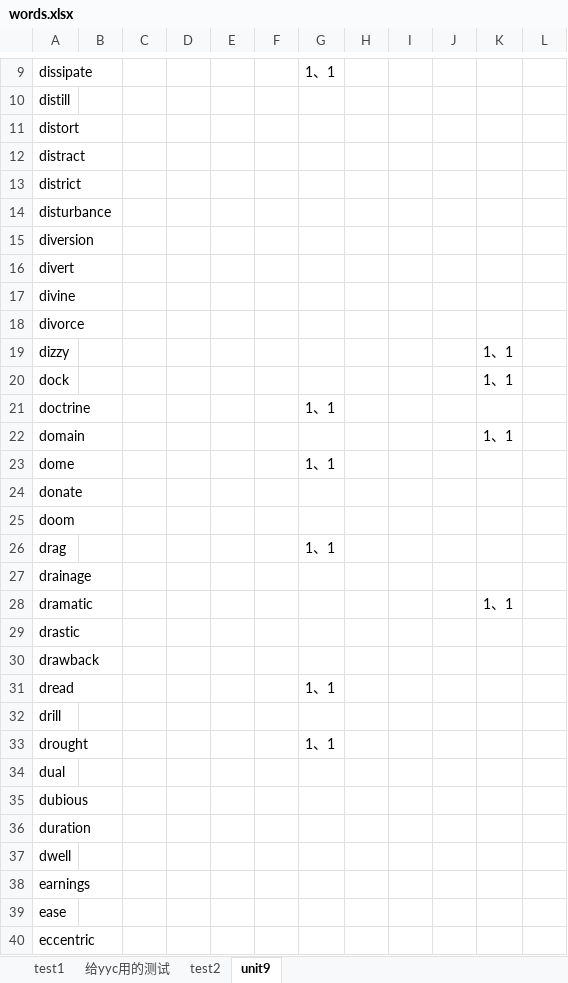
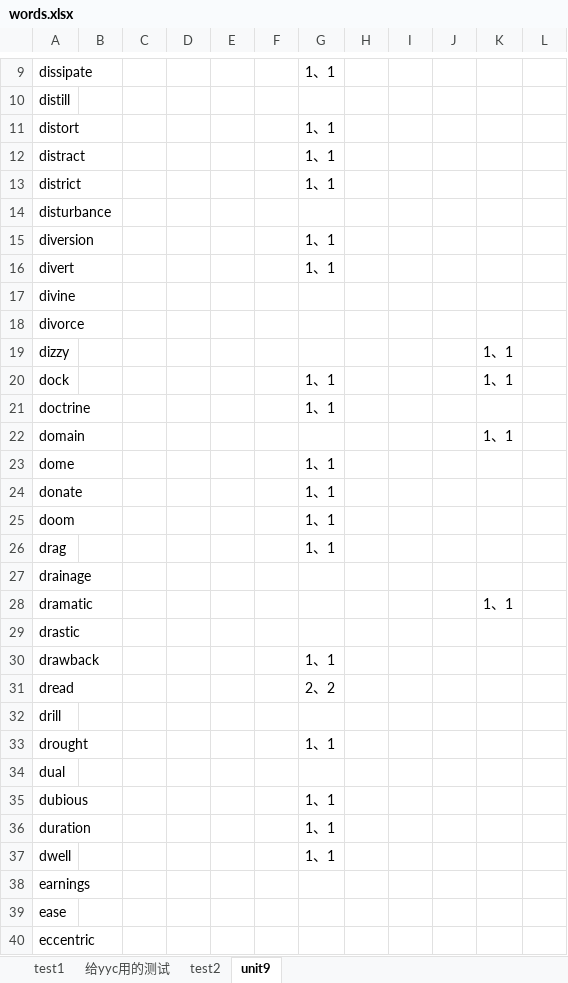
Before and after one commit to Tony-YYC/WordRecitation, an Excel workbook: words.xlsx, sheet unit9, drawn as a sheet; only a part is shown, gaps mark what is left out; values as stored, in another font and other column widths than the file's, no borders; the diff covers the shown part only; the diff names each change by its address in the sheet, - before the commit and + after, or states it on an @@ line.

```diff
--- a/words.xlsx (sheet unit9)
+++ b/words.xlsx (sheet unit9)
-G11:G13: (empty)
+G11:G13: 1、1
-G15:G16: (empty)
+G15:G16: 1、1
-G20: (empty)
+G20: 1、1
-G24:G25: (empty)
+G24:G25: 1、1
-G30: (empty)
+G30: 1、1
-G31: 1、1
+G31: 2、2
-G35:G37: (empty)
+G35:G37: 1、1
```
Also changed, not shown: 1 edited cell elsewhere in this sheet, 1 other file.
